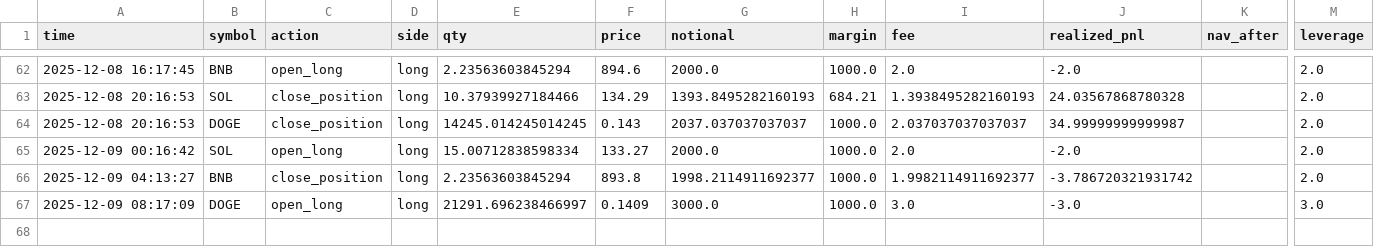
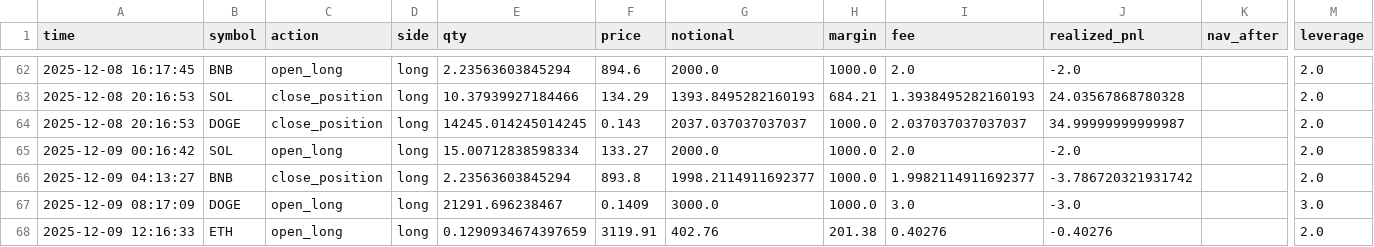
Before and after one commit to zhqin020/ai-crypto-agent, a CSV file: frontpages/public/data/trade_log.csv, drawn as a sheet; only a part is shown, gaps mark what is left out; rows hold the shown columns only; the diff names each change by its address in the sheet, - before the commit and + after, or states it on an @@ line.

```diff
--- a/frontpages/public/data/trade_log.csv
+++ b/frontpages/public/data/trade_log.csv
-E67 (qty): 21291.696238466997
+E67 (qty): 21291.696238467
+row 68: 2025-12-09 12:16:33 | ETH | open_long | long | 0.1290934674397659 | 3119.91 | 402.76 | 201.38 | 0.40276 | -0.40276 |  | 2.0
```
Also changed, not shown: signals/BNB_4h_signals.csv, signals/BTC_4h_signals.csv, 21 other files.
